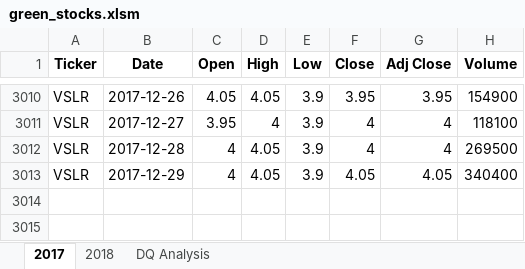
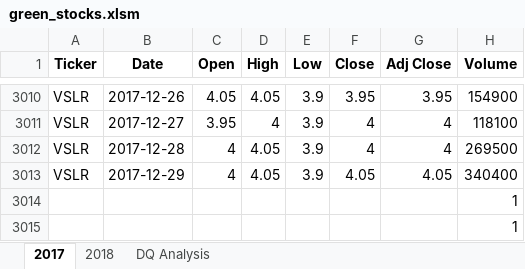
Before and after one commit to Anthony-Hendrickson/stock-analysis, an Excel workbook: green_stocks.xlsm, sheet 2017, drawn as a sheet; only a part is shown, gaps mark what is left out; values as stored, in another font and other column widths than the file's, no borders; the diff names each change by its address in the sheet, - before the commit and + after, or states it on an @@ line.

Commit message:
With Annual Return Macro built in

```diff
--- a/green_stocks.xlsm (sheet 2017)
+++ b/green_stocks.xlsm (sheet 2017)
+row 3014:  |  |  |  |  |  |  | 1
+row 3015:  |  |  |  |  |  |  | 1
```
Also changed, not shown: sheet DQ Analysis.
